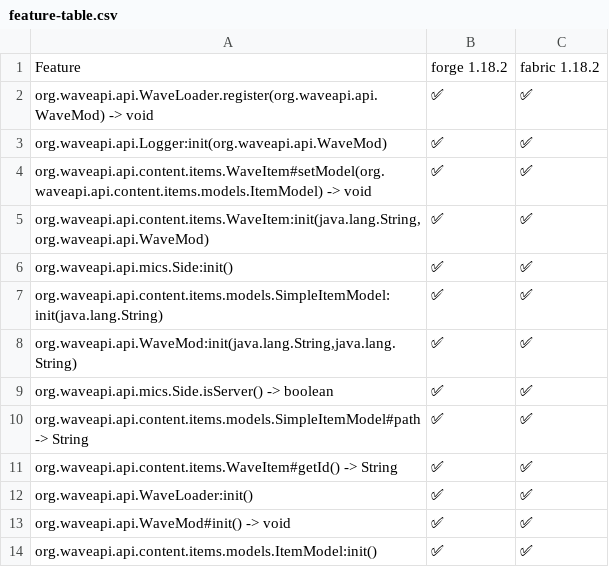
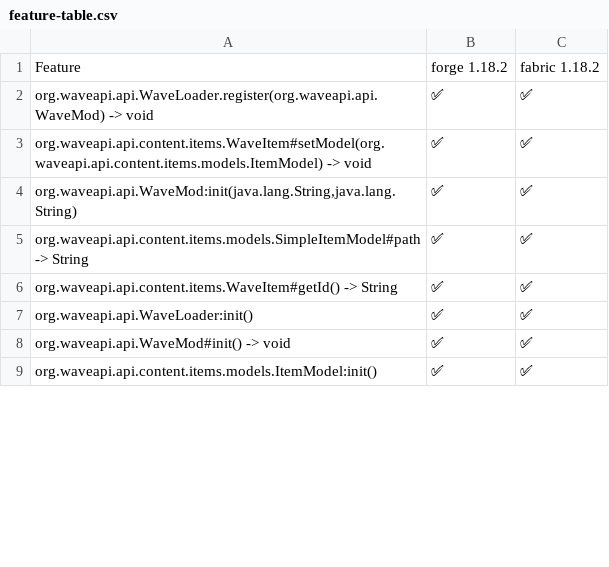
Before and after one commit to WaveAPI/Api-implementation-tester, a CSV file: info/feature-table.csv, drawn as a sheet; only a part is shown; the diff covers the shown part only.

```diff
--- a/info/feature-table.csv
+++ b/info/feature-table.csv
@@ -2,9 +2,4 @@
 "org.waveapi.api.WaveLoader.register(org.waveapi.api.WaveMod) -> void","✅","✅",
-"org.waveapi.api.Logger:init(org.waveapi.api.WaveMod)","✅","✅",
 "org.waveapi.api.content.items.WaveItem#setModel(org.waveapi.api.content.items.models.ItemModel) -> void","✅","✅",
-"org.waveapi.api.content.items.WaveItem:init(java.lang.String,org.waveapi.api.WaveMod)","✅","✅",
-"org.waveapi.api.mics.Side:init()","✅","✅",
-"org.waveapi.api.content.items.models.SimpleItemModel:init(java.lang.String)","✅","✅",
 "org.waveapi.api.WaveMod:init(java.lang.String,java.lang.String)","✅","✅",
-"org.waveapi.api.mics.Side.isServer() -> boolean","✅","✅",
 "org.waveapi.api.content.items.models.SimpleItemModel#path -> String","✅","✅",
```
Also changed, not shown: 18 added rows, 1 moved row and 1 edited cell elsewhere in this file.
